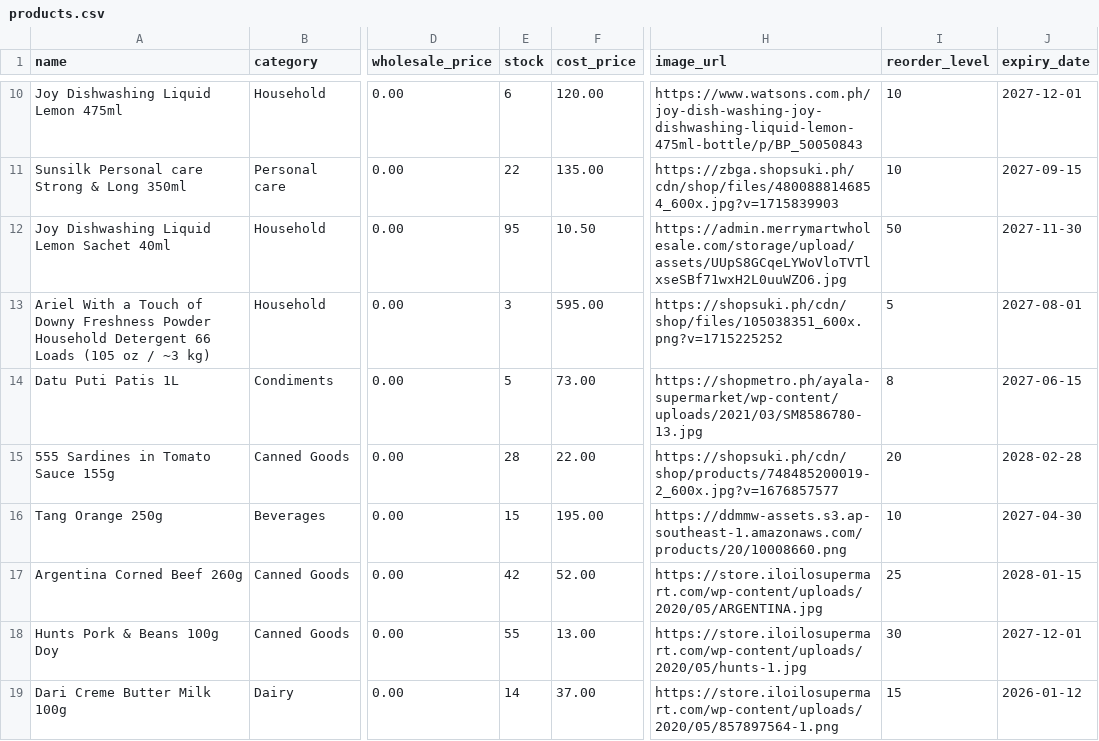
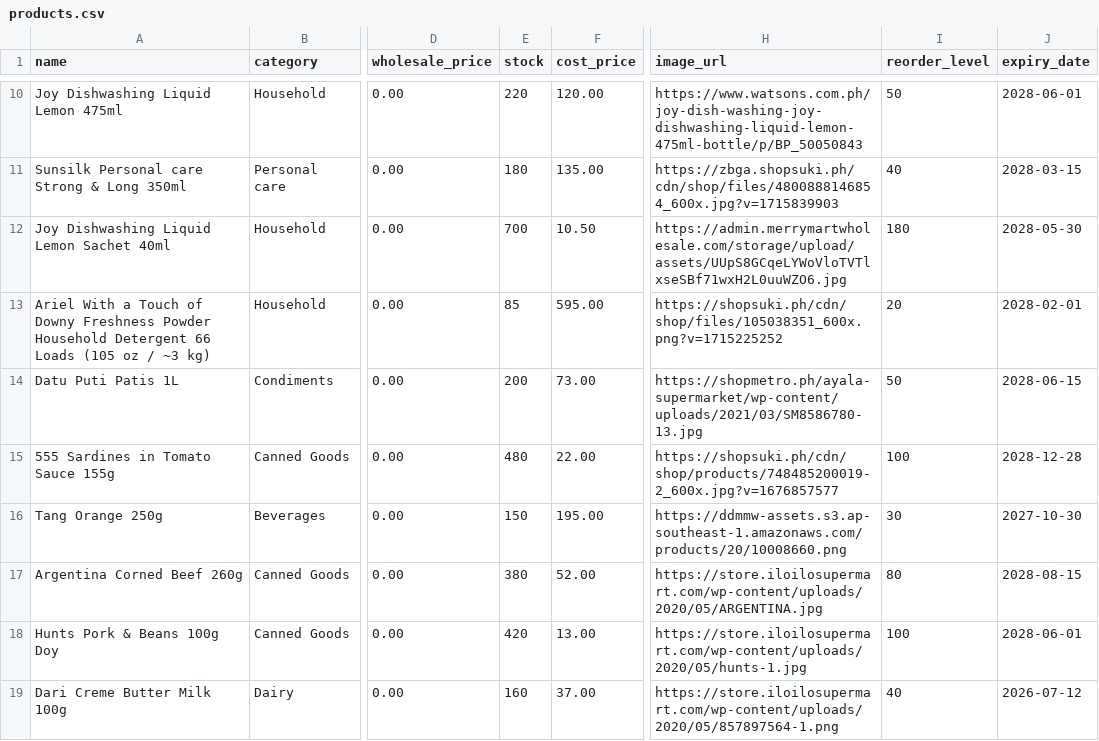
Before and after one commit to njgrm/MiniMart-MS, a CSV file: scripts/products.csv, drawn as a sheet; only a part is shown, gaps mark what is left out; the diff covers the shown part only; the diff names each change by its address in the sheet, - before the commit and + after, or states it on an @@ line.

```diff
--- a/scripts/products.csv
+++ b/scripts/products.csv
-E10 (stock): 6
+E10 (stock): 220
-I10 (reorder_level): 10
+I10 (reorder_level): 50
-J10 (expiry_date): 2027-12-01
+J10 (expiry_date): 2028-06-01
-E11 (stock): 22
+E11 (stock): 180
-I11 (reorder_level): 10
+I11 (reorder_level): 40
-J11 (expiry_date): 2027-09-15
+J11 (expiry_date): 2028-03-15
-E12 (stock): 95
+E12 (stock): 700
-I12 (reorder_level): 50
+I12 (reorder_level): 180
-J12 (expiry_date): 2027-11-30
+J12 (expiry_date): 2028-05-30
-E13 (stock): 3
+E13 (stock): 85
-I13 (reorder_level): 5
+I13 (reorder_level): 20
-J13 (expiry_date): 2027-08-01
+J13 (expiry_date): 2028-02-01
-E14 (stock): 5
+E14 (stock): 200
-I14 (reorder_level): 8
+I14 (reorder_level): 50
-J14 (expiry_date): 2027-06-15
+J14 (expiry_date): 2028-06-15
-E15 (stock): 28
+E15 (stock): 480
-I15 (reorder_level): 20
+I15 (reorder_level): 100
-J15 (expiry_date): 2028-02-28
+J15 (expiry_date): 2028-12-28
-E16 (stock): 15
+E16 (stock): 150
-I16 (reorder_level): 10
+I16 (reorder_level): 30
-J16 (expiry_date): 2027-04-30
+J16 (expiry_date): 2027-10-30
-E17 (stock): 42
+E17 (stock): 380
-I17 (reorder_level): 25
+I17 (reorder_level): 80
-J17 (expiry_date): 2028-01-15
+J17 (expiry_date): 2028-08-15
-E18 (stock): 55
+E18 (stock): 420
-I18 (reorder_level): 30
+I18 (reorder_level): 100
-J18 (expiry_date): 2027-12-01
+J18 (expiry_date): 2028-06-01
-E19 (stock): 14
+E19 (stock): 160
-I19 (reorder_level): 15
+I19 (reorder_level): 40
-J19 (expiry_date): 2026-01-12
+J19 (expiry_date): 2026-07-12
```
Also changed, not shown: 149 edited cells elsewhere in this file, scripts/events_log_v3.csv, 39 other files.
